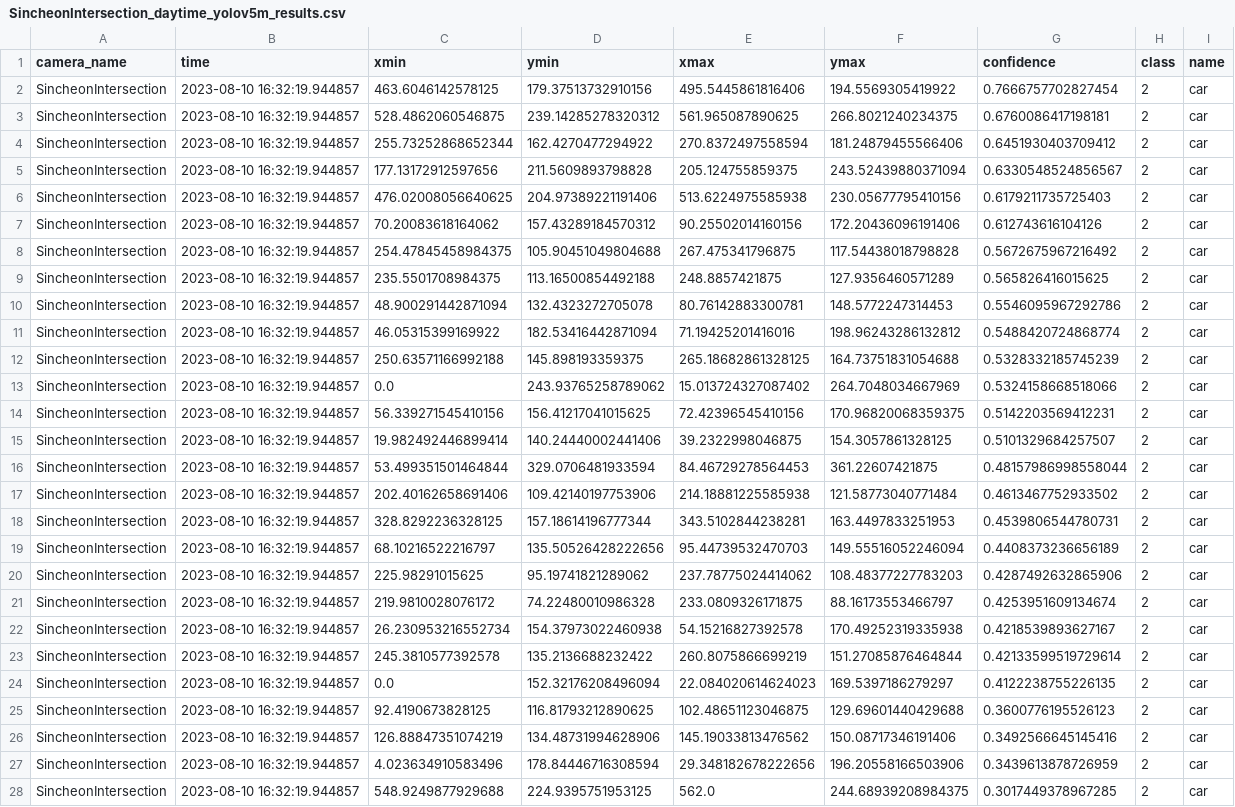
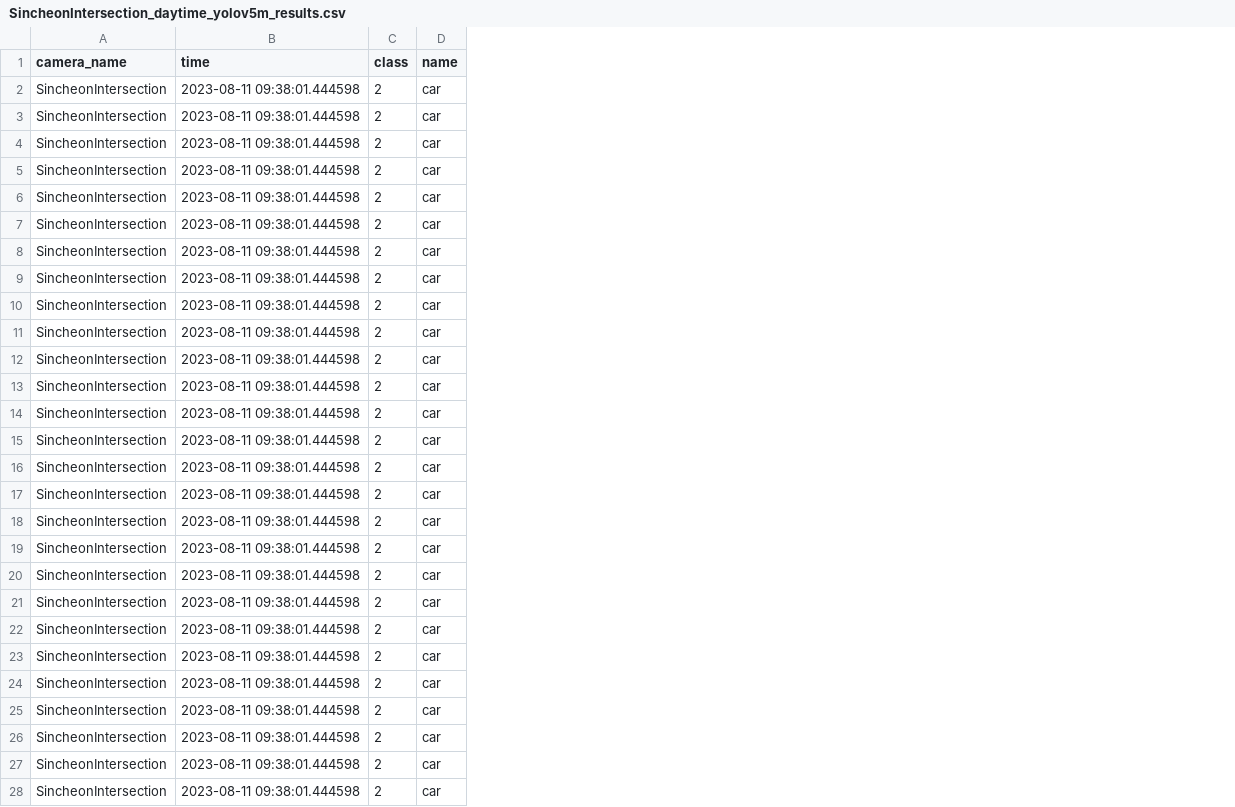
Before and after one commit to SCUTUM98/KFQ_TEAM01, a CSV file: yolo/results/xlsxdata/SincheonIntersection_daytime_yolov5m_results.csv, drawn as a sheet; only a part is shown; the diff covers the shown part only; the diff names each change by its address in the sheet, - before the commit and + after, or states it on an @@ line.

Commit message:
update results files

```diff
--- a/yolo/results/xlsxdata/SincheonIntersection_daytime_yolov5m_results.csv
+++ b/yolo/results/xlsxdata/SincheonIntersection_daytime_yolov5m_results.csv
-column C (xmin), rows 2-28: 463.6046142578125 | 528.4862060546875 | 255.73252868652344 | 177.13172912597656 | 476.02008056640625 | 70.20083618164062 | 254.47845458984375 | 235.5501708984375 | 48.900291442871094 | 46.05315399169922 | 250.63571166992188 | 0.0 | 56.339271545410156 | 19.982492446899414 | 53.499351501464844 | 202.40162658691406 | 328.8292236328125 | 68.10216522216797 | 225.98291015625 | 219.9810028076172 | 26.230953216552734 | 245.3810577392578 | 0.0 | 92.4190673828125 | 126.88847351074219 | 4.023634910583496 | 548.9249877929688
-column D (ymin), rows 2-28: 179.37513732910156 | 239.14285278320312 | 162.4270477294922 | 211.5609893798828 | 204.97389221191406 | 157.43289184570312 | 105.90451049804688 | 113.16500854492188 | 132.4323272705078 | 182.53416442871094 | 145.898193359375 | 243.93765258789062 | 156.41217041015625 | 140.24440002441406 | 329.0706481933594 | 109.42140197753906 | 157.18614196777344 | 135.50526428222656 | 95.19741821289062 | 74.22480010986328 | 154.37973022460938 | 135.2136688232422 | 152.32176208496094 | 116.81793212890625 | 134.48731994628906 | 178.84446716308594 | 224.9395751953125
-column E (xmax), rows 2-28: 495.5445861816406 | 561.965087890625 | 270.8372497558594 | 205.124755859375 | 513.6224975585938 | 90.25502014160156 | 267.475341796875 | 248.8857421875 | 80.76142883300781 | 71.19425201416016 | 265.18682861328125 | 15.013724327087402 | 72.42396545410156 | 39.2322998046875 | 84.46729278564453 | 214.18881225585938 | 343.5102844238281 | 95.44739532470703 | 237.78775024414062 | 233.0809326171875 | 54.15216827392578 | 260.8075866699219 | 22.084020614624023 | 102.48651123046875 | 145.19033813476562 | 29.348182678222656 | 562.0
-column F (ymax), rows 2-28: 194.5569305419922 | 266.8021240234375 | 181.24879455566406 | 243.52439880371094 | 230.05677795410156 | 172.20436096191406 | 117.54438018798828 | 127.9356460571289 | 148.5772247314453 | 198.96243286132812 | 164.73751831054688 | 264.7048034667969 | 170.96820068359375 | 154.3057861328125 | 361.22607421875 | 121.58773040771484 | 163.4497833251953 | 149.55516052246094 | 108.48377227783203 | 88.16173553466797 | 170.49252319335938 | 151.27085876464844 | 169.5397186279297 | 129.69601440429688 | 150.08717346191406 | 196.20558166503906 | 244.68939208984375
-column G (confidence), rows 2-28: 0.7666757702827454 | 0.6760086417198181 | 0.6451930403709412 | 0.6330548524856567 | 0.6179211735725403 | 0.612743616104126 | 0.5672675967216492 | 0.565826416015625 | 0.5546095967292786 | 0.5488420724868774 | 0.5328332185745239 | 0.5324158668518066 | 0.5142203569412231 | 0.5101329684257507 | 0.48157986998558044 | 0.4613467752933502 | 0.4539806544780731 | 0.4408373236656189 | 0.4287492632865906 | 0.4253951609134674 | 0.4218539893627167 | 0.42133599519729614 | 0.4122238755226135 | 0.3600776195526123 | 0.3492566645145416 | 0.3439613878726959 | 0.3017449378967285
-B2:B28 (time): 2023-08-10 16:32:19.944857
+B2:B28 (time): 2023-08-11 09:38:01.444598
```
Also changed, not shown: 2 edited cells elsewhere in this file, yolo/results/xlsxdata/Je1sunhwan_incheongrandpark_daytime_yolov5m_results.csv, yolo/results/xlsxdata/Je1sunhwan_incheongrandpark_daytime_yolov5x6_results.csv, 21 other files.
